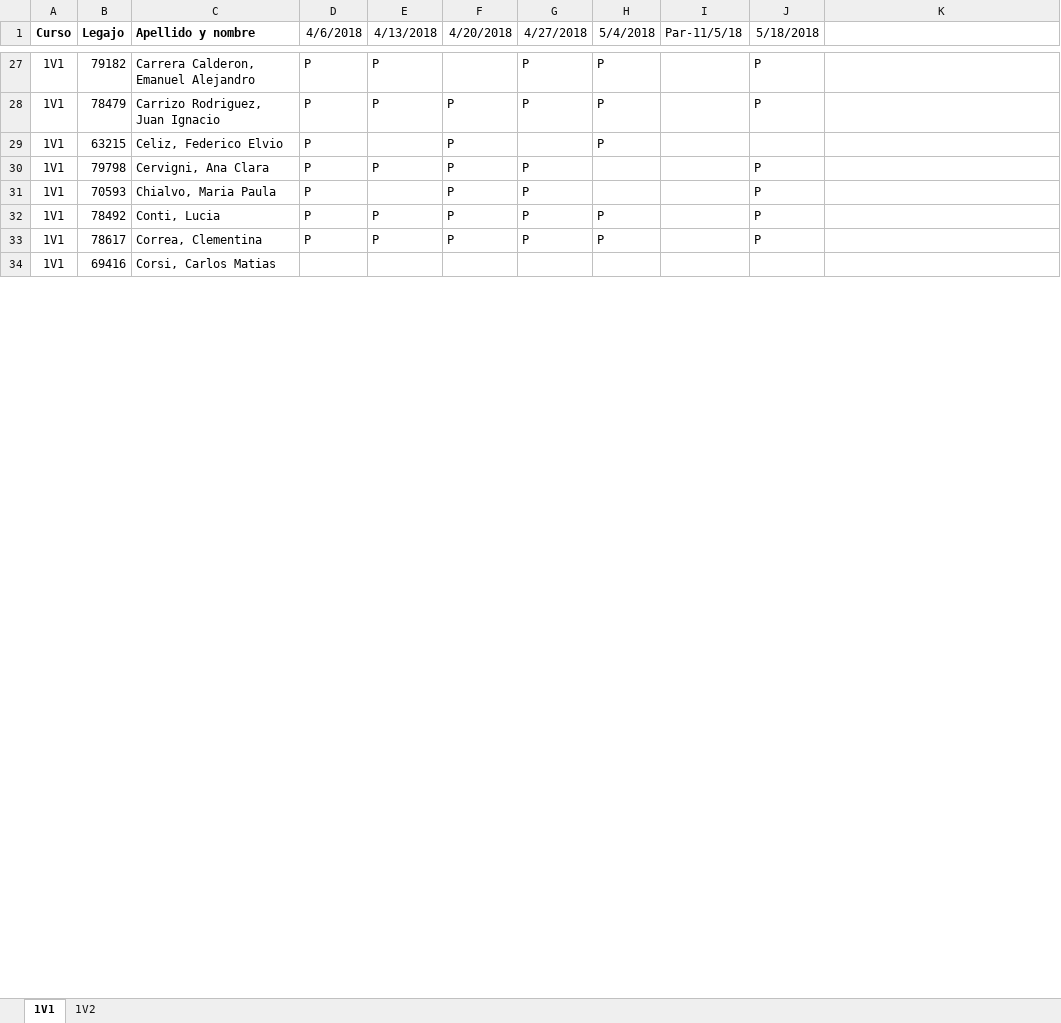
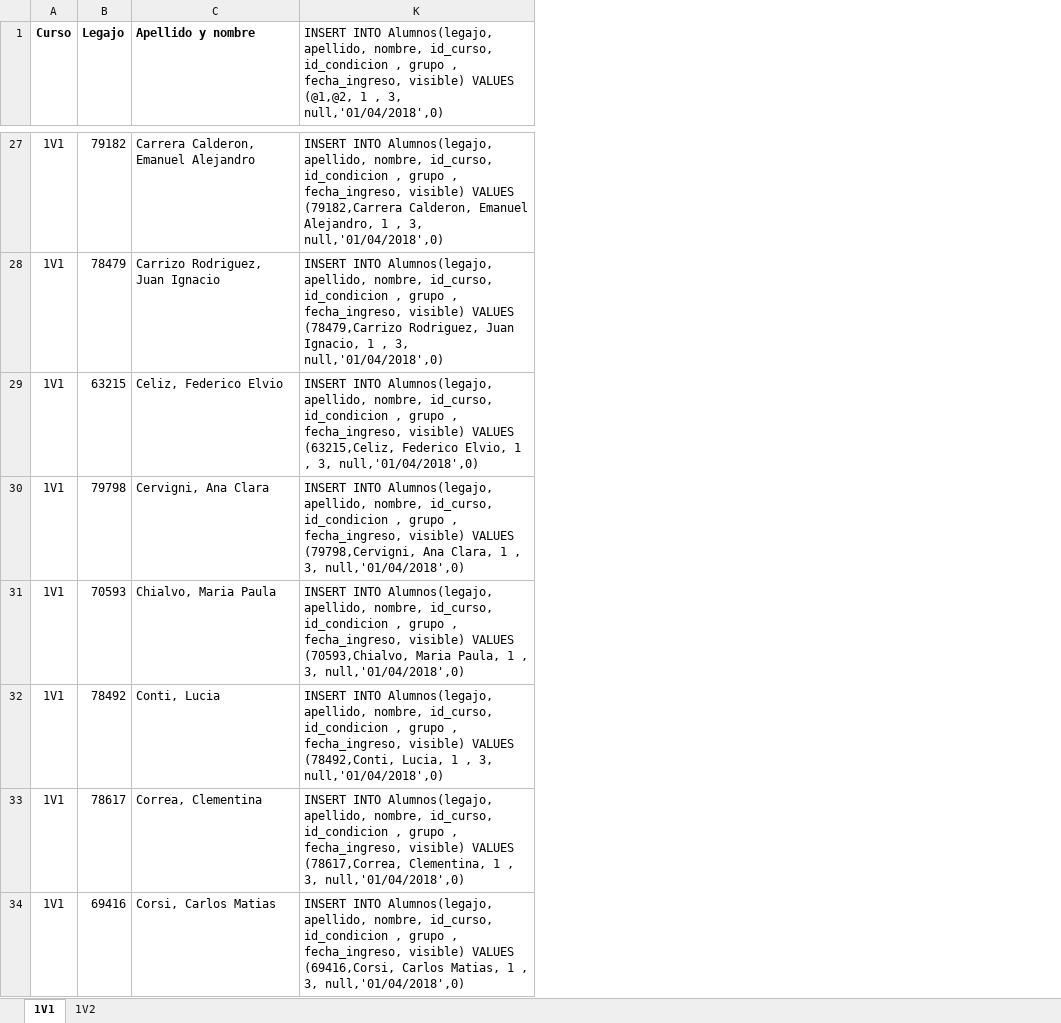
Before and after one commit to YasCueLav/Tesis, an Excel workbook: Archivos Varios/Reg_Integrac_I_2018-Alumnos.xlsx, sheet 1V1, drawn as a sheet; only a part is shown, gaps mark what is left out; values as stored, in another font and other column widths than the file's, no borders; the diff covers the shown part only; the diff names each change by its address in the sheet, - before the commit and + after, or states it on an @@ line.

```diff
--- a/Archivos Varios/Reg_Integrac_I_2018-Alumnos.xlsx (sheet 1V1)
+++ b/Archivos Varios/Reg_Integrac_I_2018-Alumnos.xlsx (sheet 1V1)
@@ column D (4/6/2018) hidden, rows 27-33: all P @@
@@ column E (4/13/2018) hidden, rows 27-33: P | P |  | P |  | P | P @@
@@ column F (4/20/2018) hidden, rows 28-33: all P @@
@@ column G (4/27/2018) hidden, rows 27-33: P | P |  | P | P | P | P @@
@@ column H (5/4/2018) hidden, rows 27-33: P | P | P |  |  | P | P @@
@@ column I (Par-11/5/18) hidden, empty @@
@@ column J (5/18/2018) hidden, rows 27-33: P | P |  | P | P | P | P @@
-K1: (empty)
+K1: INSERT INTO Alumnos(legajo, apellido, nombre, id_curso, id_condicion , grupo , fecha_ingreso, visible) VALUES (@1,@2, 1 , 3, null,'01/04/2018',0)
-K27: (empty)
+K27: INSERT INTO Alumnos(legajo, apellido, nombre, id_curso, id_condicion , grupo , fecha_ingreso, visible) VALUES (79182,Carrera Calderon, Emanuel Alejandro, 1 , 3, null,'01/04/2018',0)
-K28: (empty)
+K28: INSERT INTO Alumnos(legajo, apellido, nombre, id_curso, id_condicion , grupo , fecha_ingreso, visible) VALUES (78479,Carrizo Rodriguez, Juan Ignacio, 1 , 3, null,'01/04/2018',0)
-K29: (empty)
+K29: INSERT INTO Alumnos(legajo, apellido, nombre, id_curso, id_condicion , grupo , fecha_ingreso, visible) VALUES (63215,Celiz, Federico Elvio, 1 , 3, null,'01/04/2018',0)
-K30: (empty)
+K30: INSERT INTO Alumnos(legajo, apellido, nombre, id_curso, id_condicion , grupo , fecha_ingreso, visible) VALUES (79798,Cervigni, Ana Clara, 1 , 3, null,'01/04/2018',0)
-K31: (empty)
+K31: INSERT INTO Alumnos(legajo, apellido, nombre, id_curso, id_condicion , grupo , fecha_ingreso, visible) VALUES (70593,Chialvo, Maria Paula, 1 , 3, null,'01/04/2018',0)
-K32: (empty)
+K32: INSERT INTO Alumnos(legajo, apellido, nombre, id_curso, id_condicion , grupo , fecha_ingreso, visible) VALUES (78492,Conti, Lucia, 1 , 3, null,'01/04/2018',0)
-K33: (empty)
+K33: INSERT INTO Alumnos(legajo, apellido, nombre, id_curso, id_condicion , grupo , fecha_ingreso, visible) VALUES (78617,Correa, Clementina, 1 , 3, null,'01/04/2018',0)
-K34: (empty)
+K34: INSERT INTO Alumnos(legajo, apellido, nombre, id_curso, id_condicion , grupo , fecha_ingreso, visible) VALUES (69416,Corsi, Carlos Matias, 1 , 3, null,'01/04/2018',0)
```
Also changed, not shown: 33 edited cells elsewhere in this sheet, formulas that keep their value.
